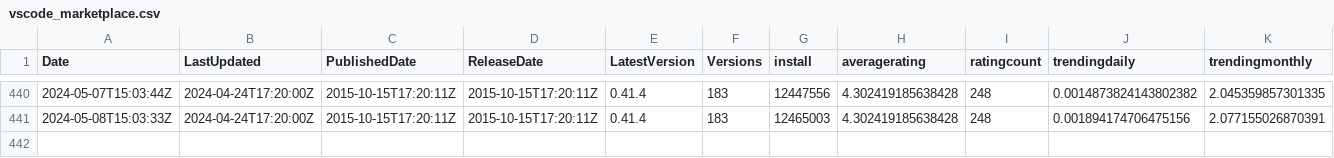
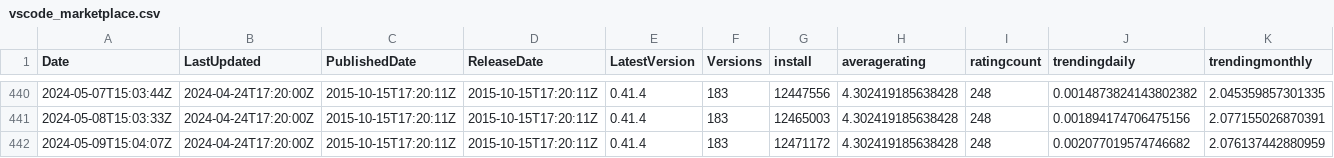
Before and after one commit to hyangah/vscode-go-stats, a CSV file: data/vscode_marketplace.csv, drawn as a sheet; only a part is shown, gaps mark what is left out; rows hold the shown columns only; the diff names each change by its address in the sheet, - before the commit and + after, or states it on an @@ line.

```diff
--- a/data/vscode_marketplace.csv
+++ b/data/vscode_marketplace.csv
+row 442: 2024-05-09T15:04:07Z | 2024-04-24T17:20:00Z | 2015-10-15T17:20:11Z | 2015-10-15T17:20:11Z | 0.41.4 | 183 | 12471172 | 4.302419185638428 | 248 | 0.002077019574746682 | 2.076137442880959
```
